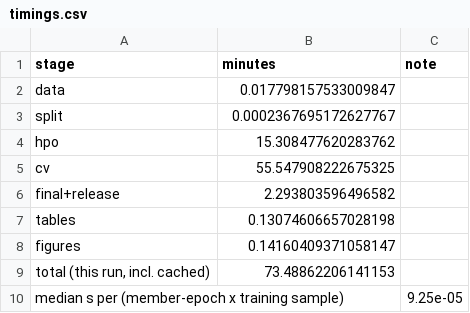
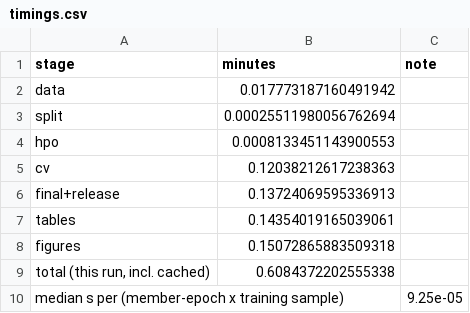
Before and after one commit to sarangbhagwat/fermentation_insights, a CSV file: fermentation_insights/coeff_predictor/results/tables/timings.csv, drawn as a sheet.

```diff
--- a/fermentation_insights/coeff_predictor/results/tables/timings.csv
+++ b/fermentation_insights/coeff_predictor/results/tables/timings.csv
@@ -1,10 +1,10 @@
 stage,minutes,note
-data,0.017798157533009847,
-split,0.0002367695172627767,
-hpo,15.308477620283762,
-cv,55.547908222675325,
-final+release,2.293803596496582,
-tables,0.13074606657028198,
-figures,0.14160409371058147,
-"total (this run, incl. cached)",73.48862206141153,
+data,0.017773187160491942,
+split,0.00025511980056762694,
+hpo,0.0008133451143900553,
+cv,0.12038212617238363,
+final+release,0.13724069595336913,
+tables,0.14354019165039061,
+figures,0.15072865883509318,
+"total (this run, incl. cached)",0.6084372202555338,
 median s per (member-epoch x training sample),,9.25e-05
```
Also changed, not shown: fermentation_insights/coeff_predictor/results/tables/cv_fidelity_per_config.csv, fermentation_insights/coeff_predictor/results/tables/price_response_final_dev.csv, 11 other files.
